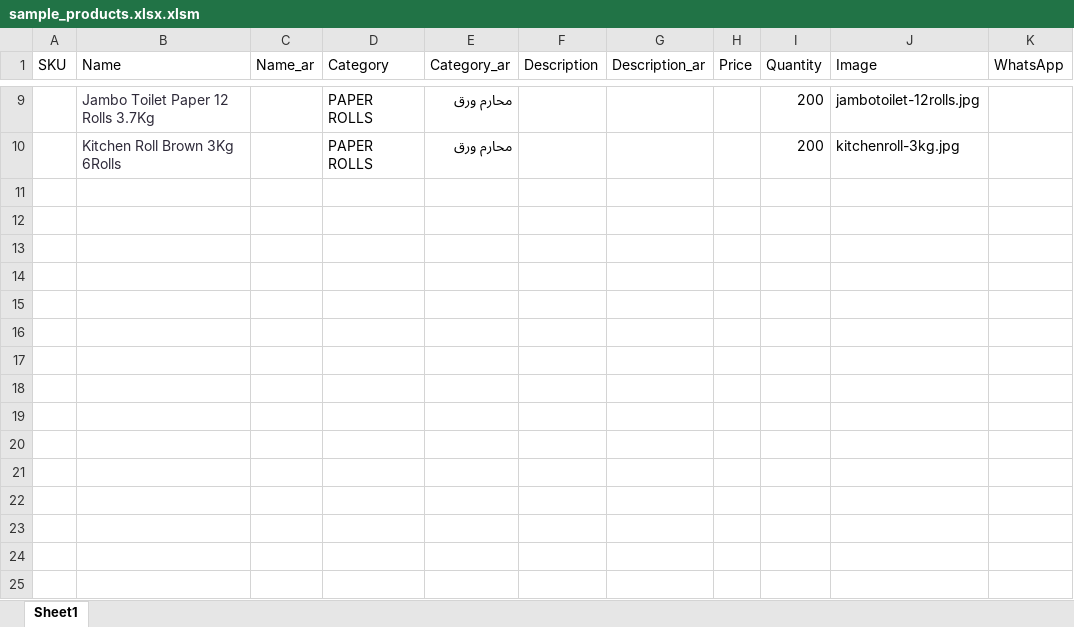
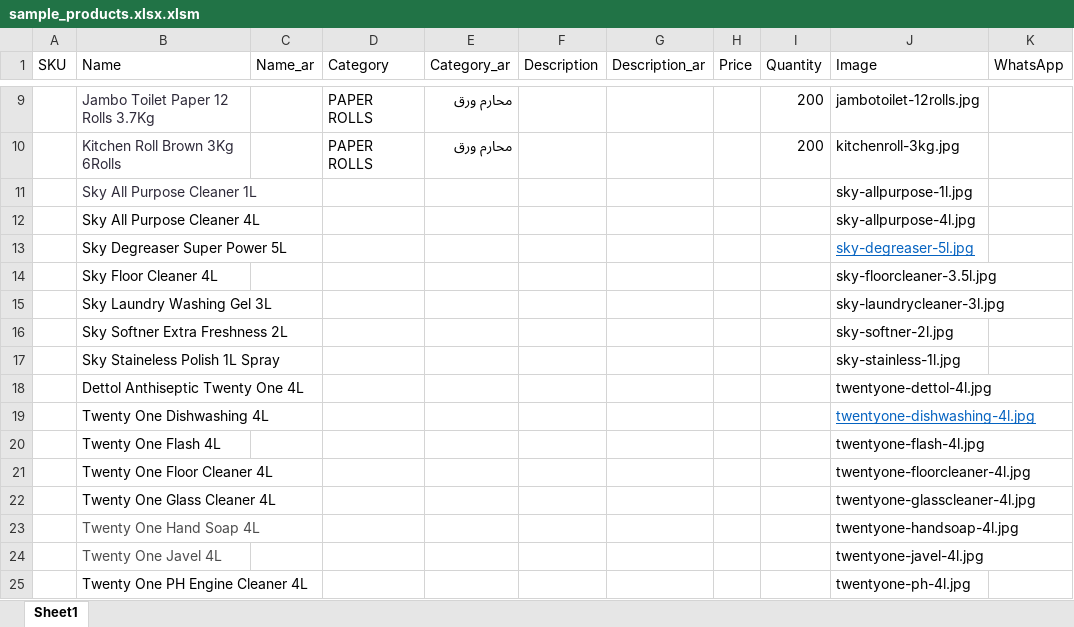
Before and after one commit to yallawassel/whitepack_store, an Excel workbook: sample_products.xlsx.xlsm, sheet Sheet1, drawn as a sheet; only a part is shown, gaps mark what is left out; values as stored, in another font and other column widths than the file's, no borders; the diff names each change by its address in the sheet, - before the commit and + after, or states it on an @@ line.

Commit message:
Update sample_products.xlsx.xlsm

```diff
--- a/sample_products.xlsx.xlsm (sheet Sheet1)
+++ b/sample_products.xlsx.xlsm (sheet Sheet1)
+row 11:  | Sky All Purpose Cleaner 1L |  |  |  |  |  |  |  | sky-allpurpose-1l.jpg
+row 12:  | Sky All Purpose Cleaner 4L |  |  |  |  |  |  |  | sky-allpurpose-4l.jpg
+row 13:  | Sky Degreaser Super Power 5L |  |  |  |  |  |  |  | sky-degreaser-5l.jpg
+row 14:  | Sky Floor Cleaner 4L |  |  |  |  |  |  |  | sky-floorcleaner-3.5l.jpg
+row 15:  | Sky Laundry Washing Gel 3L |  |  |  |  |  |  |  | sky-laundrycleaner-3l.jpg
+row 16:  | Sky Softner Extra Freshness 2L |  |  |  |  |  |  |  | sky-softner-2l.jpg
+row 17:  | Sky Staineless Polish 1L Spray |  |  |  |  |  |  |  | sky-stainless-1l.jpg
+row 18:  | Dettol Anthiseptic Twenty One 4L |  |  |  |  |  |  |  | twentyone-dettol-4l.jpg
+row 19:  | Twenty One Dishwashing 4L |  |  |  |  |  |  |  | twentyone-dishwashing-4l.jpg
+row 20:  | Twenty One Flash 4L |  |  |  |  |  |  |  | twentyone-flash-4l.jpg
+row 21:  | Twenty One Floor Cleaner 4L |  |  |  |  |  |  |  | twentyone-floorcleaner-4l.jpg
+row 22:  | Twenty One Glass Cleaner 4L |  |  |  |  |  |  |  | twentyone-glasscleaner-4l.jpg
+row 23:  | Twenty One Hand Soap 4L |  |  |  |  |  |  |  | twentyone-handsoap-4l.jpg
+row 24:  | Twenty One Javel 4L |  |  |  |  |  |  |  | twentyone-javel-4l.jpg
+row 25:  | Twenty One PH Engine Cleaner 4L |  |  |  |  |  |  |  | twentyone-ph-4l.jpg
```
